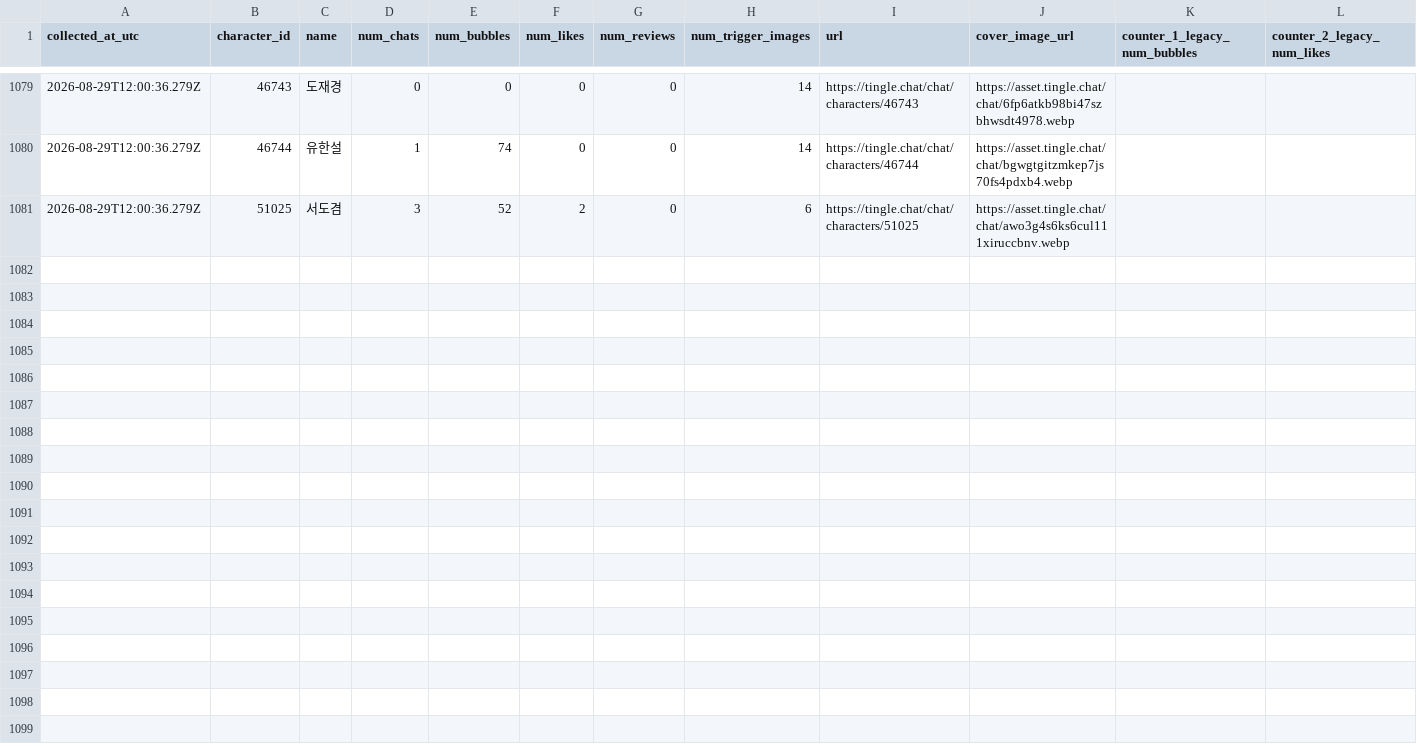
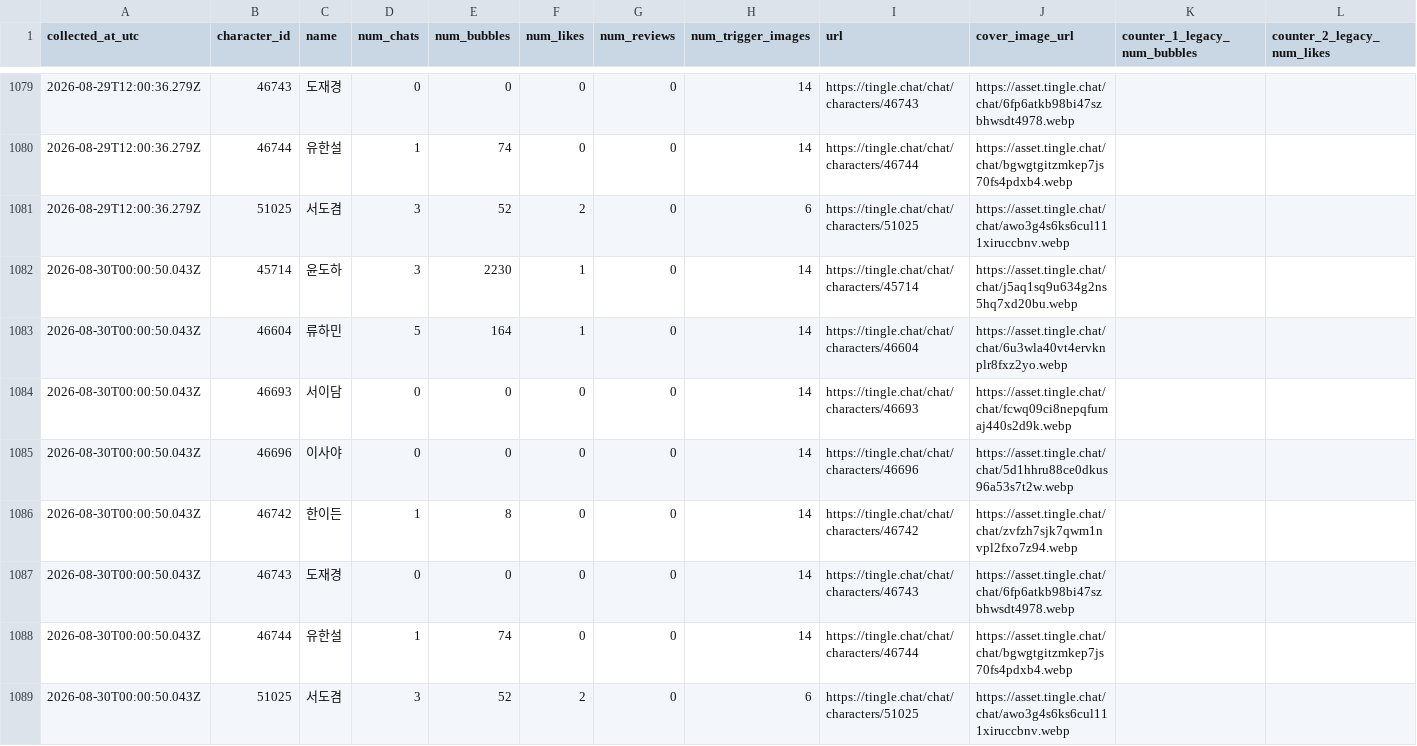
Before and after one commit to gdrpaul3-byte/yoon_doha_tracker, a CSV file: data/yoon-doha-stats.csv, drawn as a sheet; only a part is shown, gaps mark what is left out; rows hold the shown columns only; the diff names each change by its address in the sheet, - before the commit and + after, or states it on an @@ line.

Commit message:
Update public Tingle metrics

```diff
--- a/data/yoon-doha-stats.csv
+++ b/data/yoon-doha-stats.csv
+row 1082: 2026-08-30T00:00:50.043Z | 45714 | 윤도하 | 3 | 2230 | 1 | 0 | 14 | https://tingle.chat/chat/characters/45714 | https://asset.tingle.chat/chat/j5aq1sq9u634g2ns5hq7xd20bu.webp
+row 1083: 2026-08-30T00:00:50.043Z | 46604 | 류하민 | 5 | 164 | 1 | 0 | 14 | https://tingle.chat/chat/characters/46604 | https://asset.tingle.chat/chat/6u3wla40vt4ervknplr8fxz2yo.webp
+row 1084: 2026-08-30T00:00:50.043Z | 46693 | 서이담 | 0 | 0 | 0 | 0 | 14 | https://tingle.chat/chat/characters/46693 | https://asset.tingle.chat/chat/fcwq09ci8nepqfumaj440s2d9k.webp
+row 1085: 2026-08-30T00:00:50.043Z | 46696 | 이사야 | 0 | 0 | 0 | 0 | 14 | https://tingle.chat/chat/characters/46696 | https://asset.tingle.chat/chat/5d1hhru88ce0dkus96a53s7t2w.webp
+row 1086: 2026-08-30T00:00:50.043Z | 46742 | 한이든 | 1 | 8 | 0 | 0 | 14 | https://tingle.chat/chat/characters/46742 | https://asset.tingle.chat/chat/zvfzh7sjk7qwm1nvpl2fxo7z94.webp
+row 1087: 2026-08-30T00:00:50.043Z | 46743 | 도재경 | 0 | 0 | 0 | 0 | 14 | https://tingle.chat/chat/characters/46743 | https://asset.tingle.chat/chat/6fp6atkb98bi47szbhwsdt4978.webp
+row 1088: 2026-08-30T00:00:50.043Z | 46744 | 유한설 | 1 | 74 | 0 | 0 | 14 | https://tingle.chat/chat/characters/46744 | https://asset.tingle.chat/chat/bgwgtgitzmkep7js70fs4pdxb4.webp
+row 1089: 2026-08-30T00:00:50.043Z | 51025 | 서도겸 | 3 | 52 | 2 | 0 | 6 | https://tingle.chat/chat/characters/51025 | https://asset.tingle.chat/chat/awo3g4s6ks6cul111xiruccbnv.webp
```
Also changed, not shown: 2 other files.
